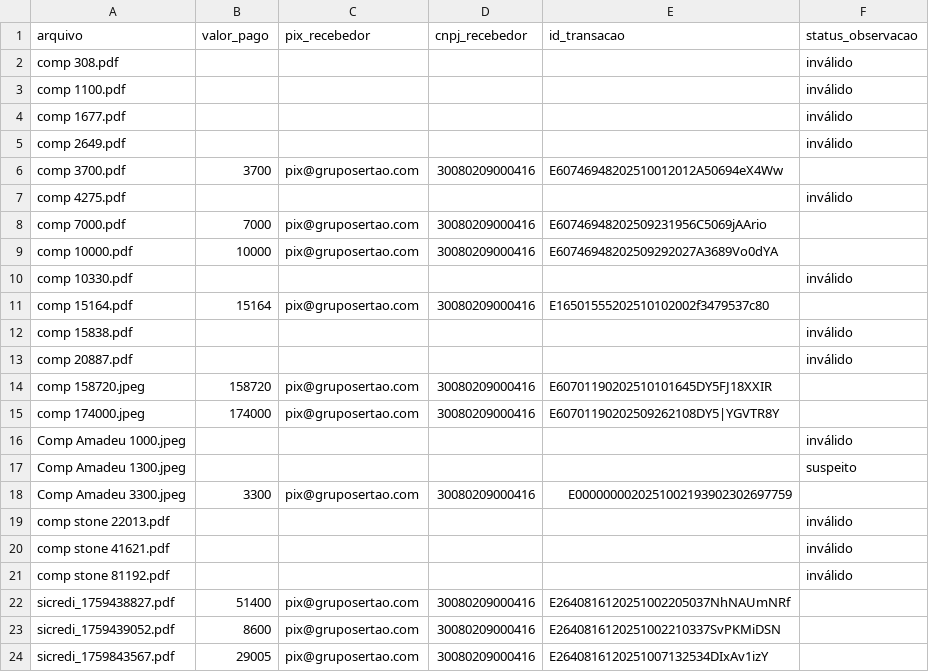
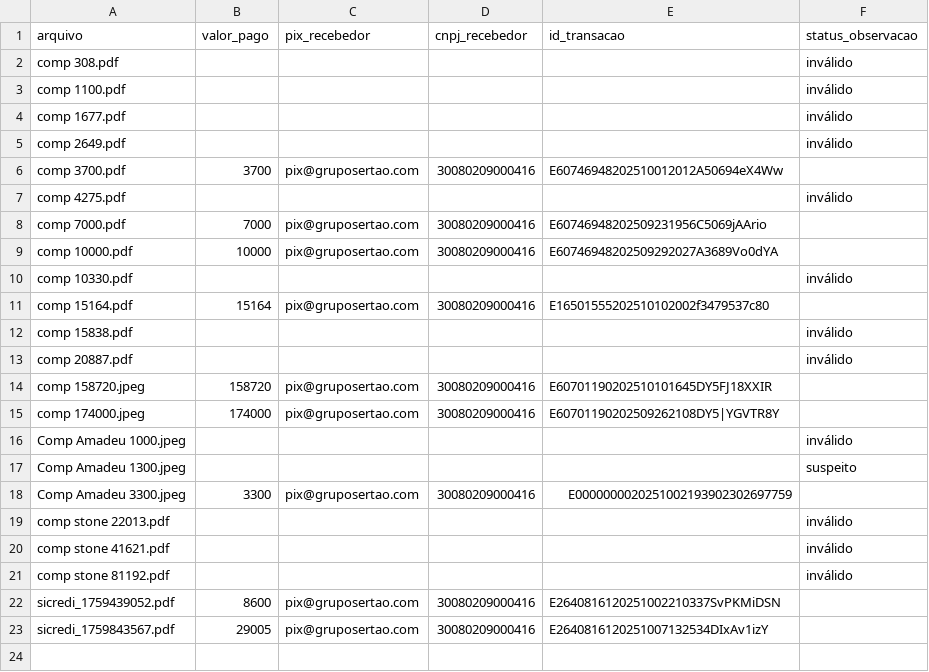
Before and after one commit to ericoneto1405/GERPED-PLUS, a CSV file: docs/comprovantes_rotulos_template.csv, drawn as a sheet; the diff names each change by its address in the sheet, - before the commit and + after, or states it on an @@ line.

Commit message:
Auto-commit: 2025-10-12 20:32:55
Arquivos modificados:
- data/comprovantes_dataset.jsonl
- docs/comprovantes_rotulos_template.csv
- scripts/prepare_pytorch_dataset.py

```diff
--- a/docs/comprovantes_rotulos_template.csv
+++ b/docs/comprovantes_rotulos_template.csv
-row 22: sicredi_1759438827.pdf | 51400 | pix@gruposertao.com | 30080209000416 | E2640816120251002205037NhNAUmNRf
```
Also changed, not shown: 2 other files.
